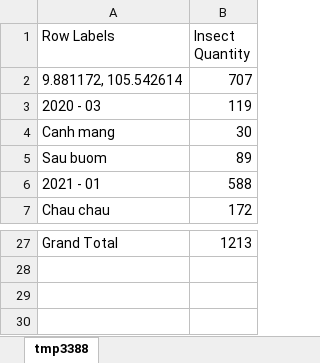
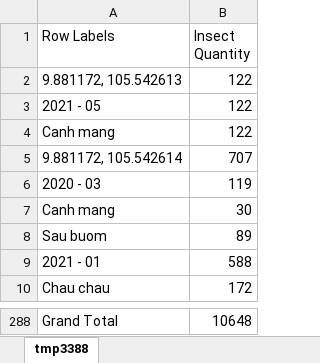
Before and after one commit to codeformylife/DataWareHouseLearning, an Excel workbook: IS1308_SSAS_MultidimentionalAndDataMining/IS1308_SSAS_MultidimentionalAndDataMining/Question 6.xlsx, sheet tmp3388, drawn as a sheet; only a part is shown, gaps mark what is left out; values as stored, in another font and other column widths than the file's, no borders; charts and pictures not drawn; addresses are those after the commit; the diff covers the shown part only; the diff names each change by its address in the sheet, - before the commit and + after, or states it on an @@ line.

```diff
--- a/IS1308_SSAS_MultidimentionalAndDataMining/IS1308_SSAS_MultidimentionalAndDataMining/Question 6.xlsx (sheet tmp3388)
+++ b/IS1308_SSAS_MultidimentionalAndDataMining/IS1308_SSAS_MultidimentionalAndDataMining/Question 6.xlsx (sheet tmp3388)
+row 2: 9.881172, 105.542613 | 122
+row 3: 2021 - 05 | 122
+row 4: Canh mang | 122
-B288 (Insect Quantity): 1213
+B288 (Insect Quantity): 10648
```
Also changed, not shown: 258 added rows elsewhere in this sheet, charts or pictures, IS1308_SSAS_MultidimentionalAndDataMining/IS1308_SSAS_MultidimentionalAndDataMining/Question 1.xlsx, IS1308_SSAS_MultidimentionalAndDataMining/IS1308_SSAS_MultidimentionalAndDataMining/Question 2.xlsx, 15 other files.
